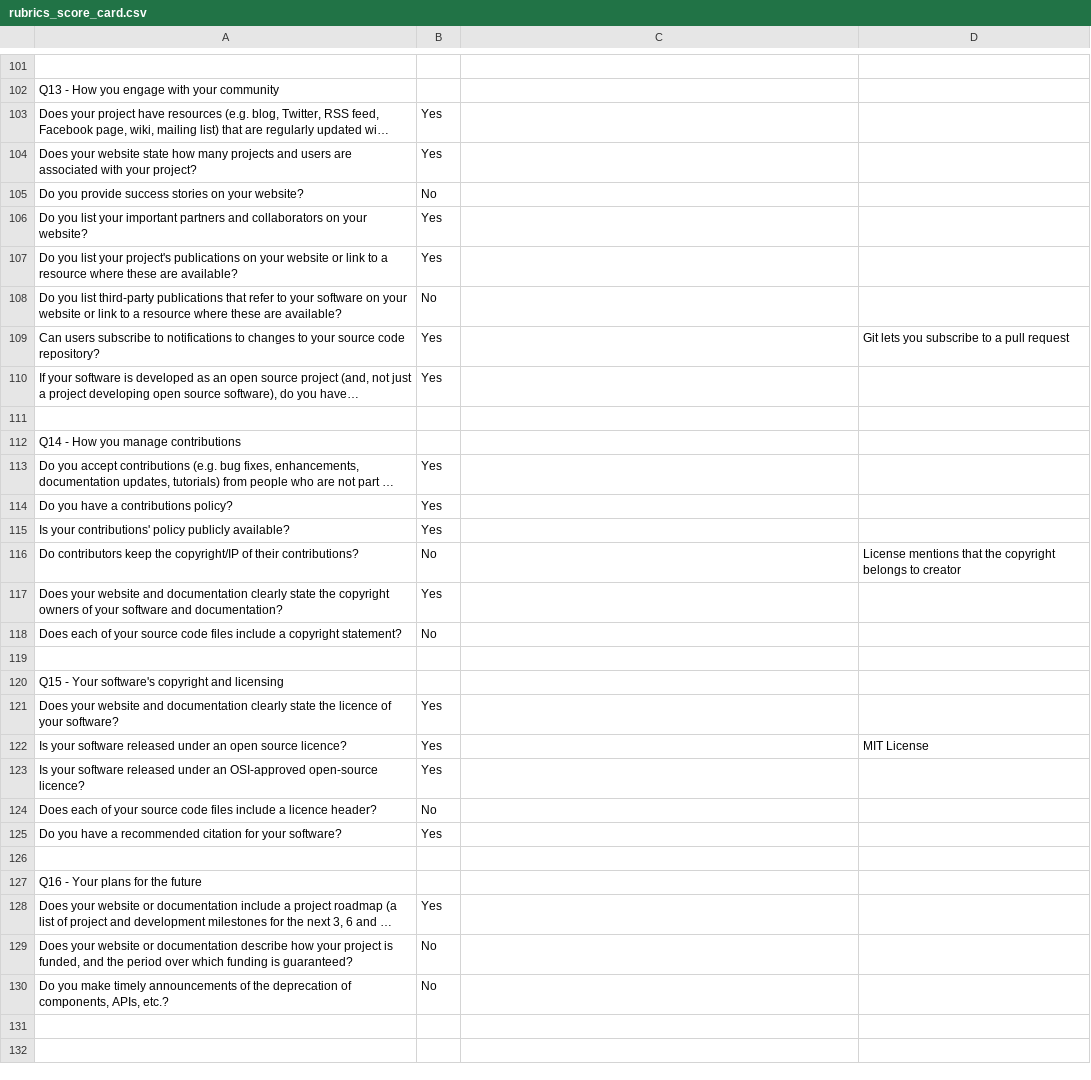
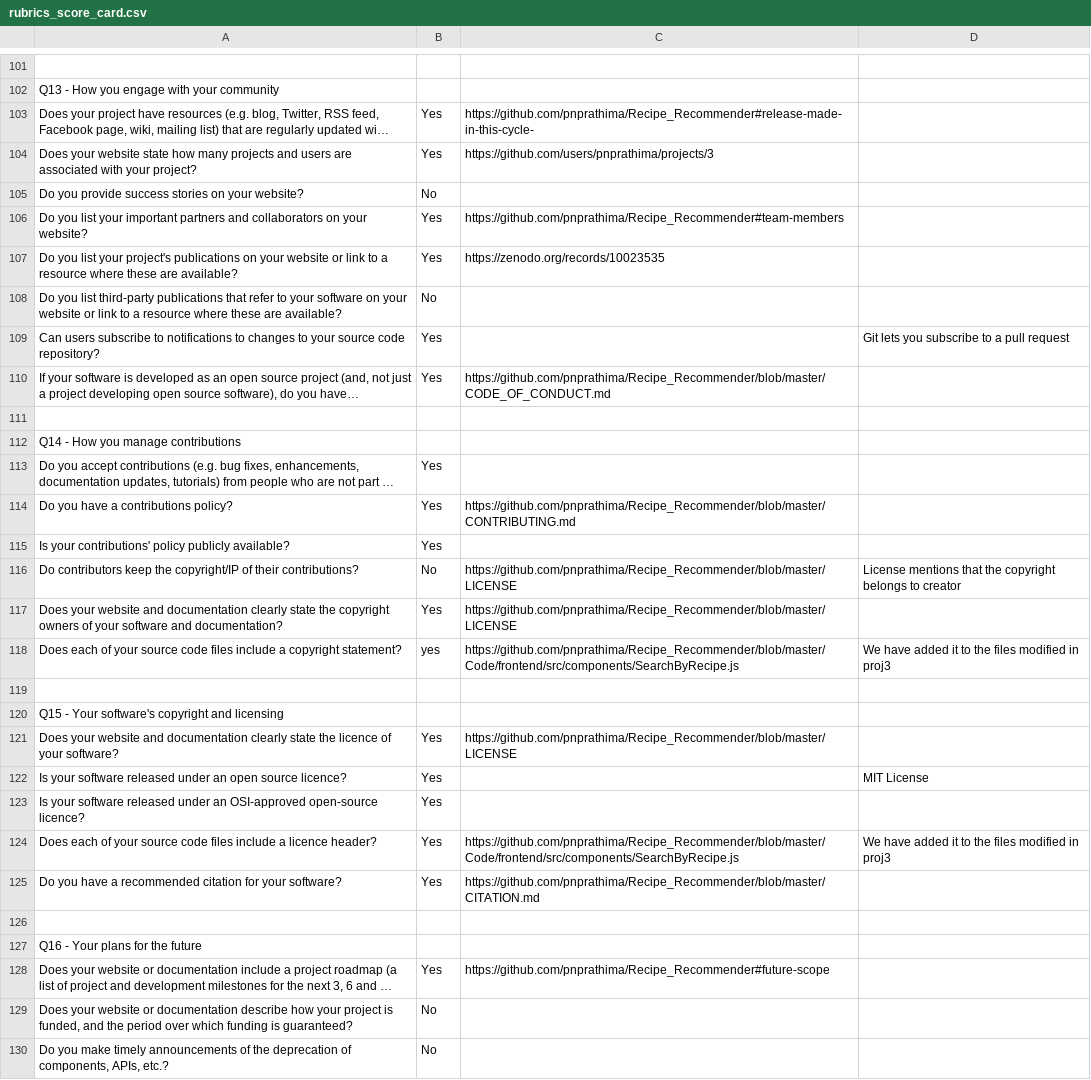
Before and after one commit to se24ncsu/ChefGPT, a CSV file: proj3/rubrics_score_card.csv, drawn as a sheet; only a part is shown, gaps mark what is left out; long unchanged cells end in …; the diff covers the shown part only; the diff names each change by its address in the sheet, - before the commit and + after, or states it on an @@ line.

```diff
--- a/proj3/rubrics_score_card.csv
+++ b/proj3/rubrics_score_card.csv
-C103: (empty)
+C103: https://github.com/pnprathima/Recipe_Recommender#release-made-in-this-cycle-
-C104: (empty)
+C104: https://github.com/users/pnprathima/projects/3
-C106: (empty)
+C106: https://github.com/pnprathima/Recipe_Recommender#team-members
-C107: (empty)
+C107: https://zenodo.org/records/10023535
-C110: (empty)
+C110: https://github.com/pnprathima/Recipe_Recommender/blob/master/CODE_OF_CONDUCT.md
-C114: (empty)
+C114: https://github.com/pnprathima/Recipe_Recommender/blob/master/CONTRIBUTING.md
-C116:C117: (empty)
+C116:C117: https://github.com/pnprathima/Recipe_Recommender/blob/master/LICENSE
-B118: No
+B118: yes
-C118: (empty)
+C118: https://github.com/pnprathima/Recipe_Recommender/blob/master/Code/frontend/src/components/SearchByRecipe.js
-D118: (empty)
+D118: We have added it to the files modified in proj3
-C121: (empty)
+C121: https://github.com/pnprathima/Recipe_Recommender/blob/master/LICENSE
-B124: No
+B124: Yes
-C124: (empty)
+C124: https://github.com/pnprathima/Recipe_Recommender/blob/master/Code/frontend/src/components/SearchByRecipe.js
-D124: (empty)
+D124: We have added it to the files modified in proj3
-C125: (empty)
+C125: https://github.com/pnprathima/Recipe_Recommender/blob/master/CITATION.md
-C128: (empty)
+C128: https://github.com/pnprathima/Recipe_Recommender#future-scope
```
Also changed, not shown: 3 edited cells elsewhere in this file, 1 other file.
